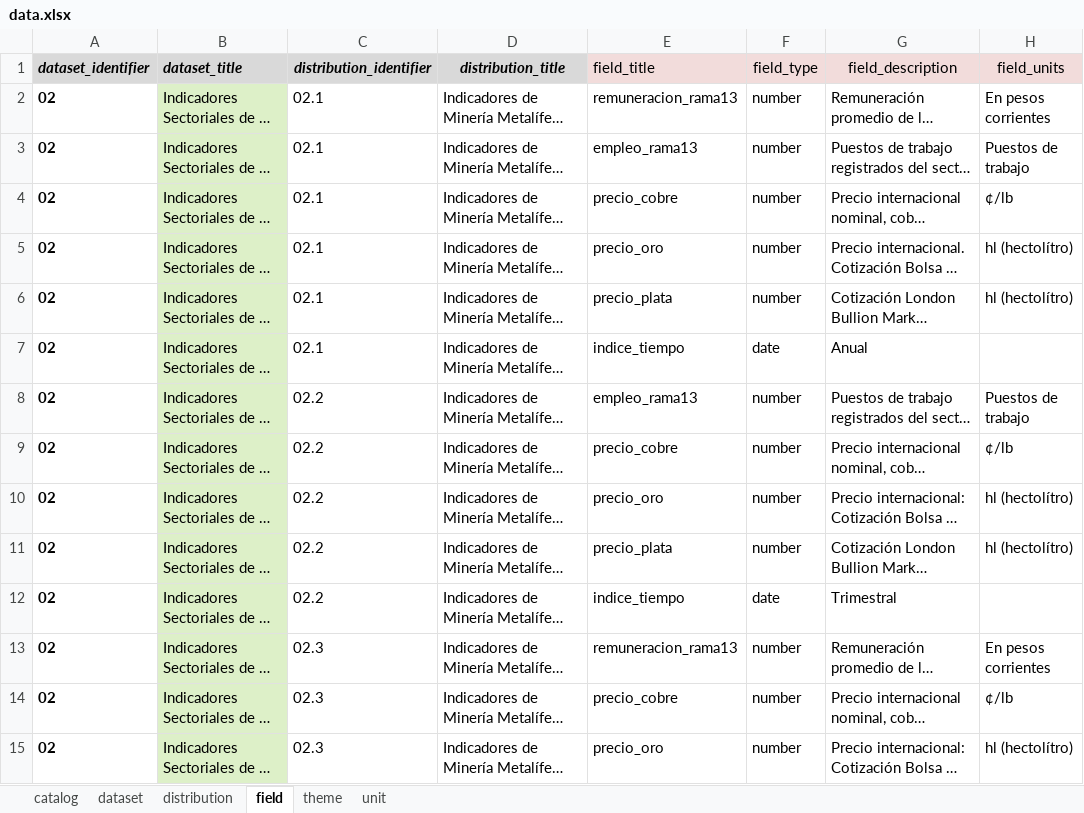
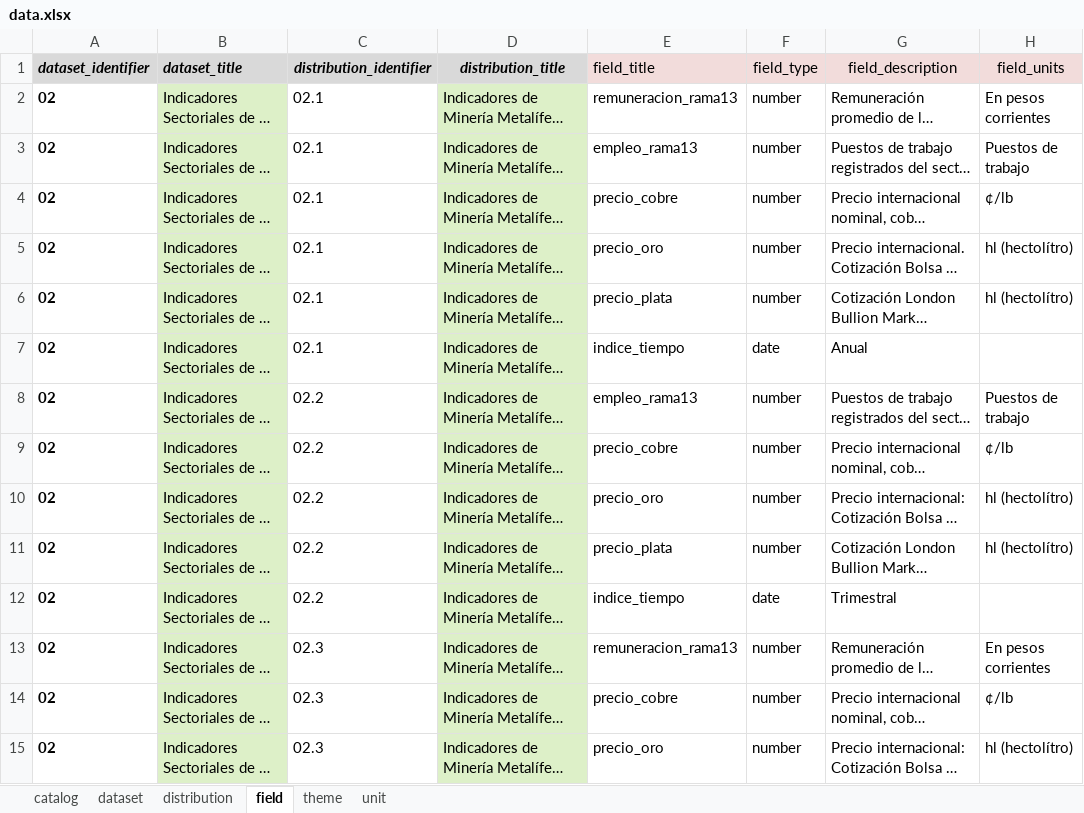
Before and after one commit to augustodevesa/libreria-catalogos, an Excel workbook: sspmi/data.xlsx, sheet field, drawn as a sheet; only a part is shown; long unchanged cells end in …; values as stored, in another font and other column widths than the file's, no borders; the diff covers the shown part only; the diff names each change by its address in the sheet, - before the commit and + after, or states it on an @@ line.

Commit message:
Modifico archivo sspmi/data.xlsx según cambios del 2017-09-26

```diff
--- a/sspmi/data.xlsx (sheet field)
+++ b/sspmi/data.xlsx (sheet field)
-D2:D15 fill: none
+D2:D15 fill: #DDF0C8
```
Also changed, not shown: 29 added rows, 43 edited cells and cell formats elsewhere in this sheet, sheet dataset, sheet unit, sheet distribution.
